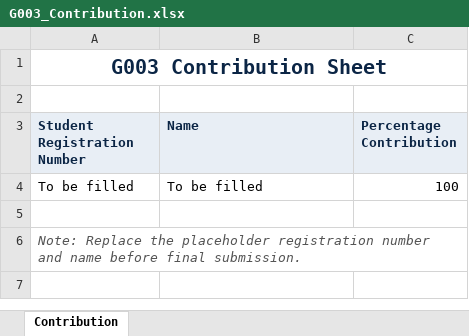
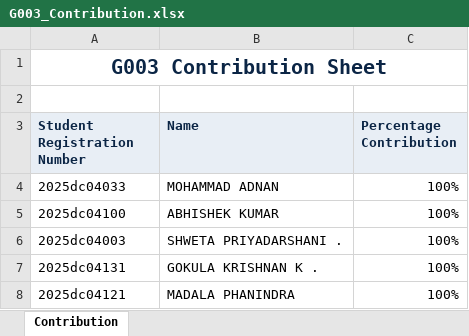
Before and after one commit to Adnananalyst7/DSAD-Assignment, an Excel workbook: G003_Contribution.xlsx, sheet Contribution, drawn as a sheet; values as stored, in another font and other column widths than the file's, no borders; removed rows and columns are numbered as before the commit, all else as after; the diff names each change by its address in the sheet, - before the commit and + after, or states it on an @@ line.

```diff
--- a/G003_Contribution.xlsx (sheet Contribution)
+++ b/G003_Contribution.xlsx (sheet Contribution)
-row 4: To be filled | To be filled | 100
-row 4: (empty)
+row 4: 2025dc04033 | MOHAMMAD ADNAN | 100%
-row 6: Note: Replace the placeholder registration number and name before final submission.
+row 5: 2025dc04100 | ABHISHEK KUMAR | 100%
+row 6: 2025dc04003 | SHWETA PRIYADARSHANI . | 100%
+row 7: 2025dc04131 | GOKULA KRISHNAN K . | 100%
+row 8: 2025dc04121 | MADALA PHANINDRA | 100%
```
Also changed, not shown: 8 other files.
